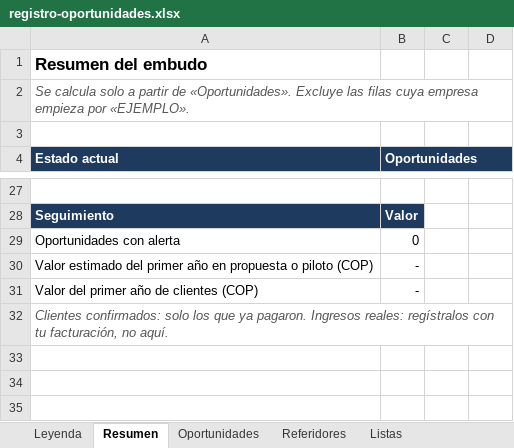
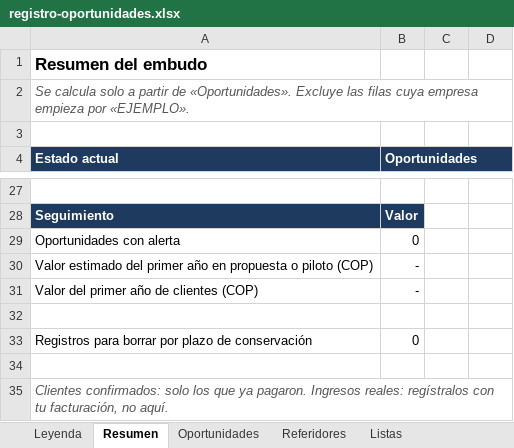
Before and after one commit to miguelate908/aura--intelligence, an Excel workbook: docs/comercial/plantillas/registro-oportunidades.xlsx, sheet Resumen, drawn as a sheet; only a part is shown, gaps mark what is left out; values as stored, in another font and other column widths than the file's, no borders; the diff names each change by its address in the sheet, - before the commit and + after, or states it on an @@ line.

```diff
--- a/docs/comercial/plantillas/registro-oportunidades.xlsx (sheet Resumen)
+++ b/docs/comercial/plantillas/registro-oportunidades.xlsx (sheet Resumen)
+row 32: (empty)
+row 33: Registros para borrar por plazo de conservación | 0
+row 34: (empty)
```
Also changed, not shown: sheet Oportunidades, sheet Leyenda, sheet Listas, formulas that keep their value, 5 other files.
